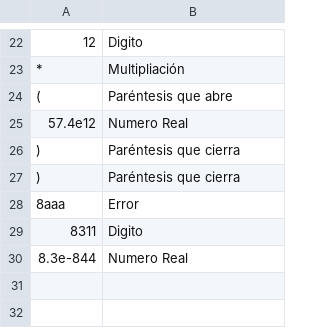
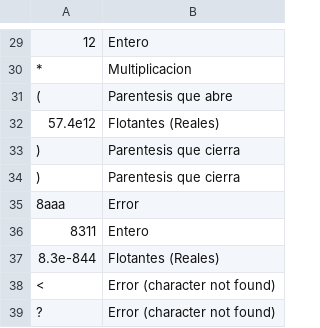
Before and after one commit to Cosmonaut-itc/Implementacion_MC, a CSV file: Actividad3.2/DFA.csv, drawn as a sheet; only a part is shown, gaps mark what is left out; addresses are those after the commit; the diff covers the shown part only; the diff names each change by its address in the sheet, - before the commit and + after, or states it on an @@ line.

Commit message:
Solved an issue with a typo in the character map, as well as in character data

```diff
--- a/Actividad3.2/DFA.csv
+++ b/Actividad3.2/DFA.csv
-B29: Digito
+B29: Entero
-B30: Multipliación
+B30: Multiplicacion
-B31: Paréntesis que abre
+B31: Parentesis que abre
-B32: Numero Real
+B32: Flotantes (Reales)
-B33:B34: Paréntesis que cierra
+B33:B34: Parentesis que cierra
-B36: Digito
+B36: Entero
-B37: Numero Real
+B37: Flotantes (Reales)
+row 38: < | Error (character not found)
+row 39: ? | Error (character not found)
```
Also changed, not shown: 21 added rows, 14 removed rows and 3 edited cells elsewhere in this file, 2 other files.
